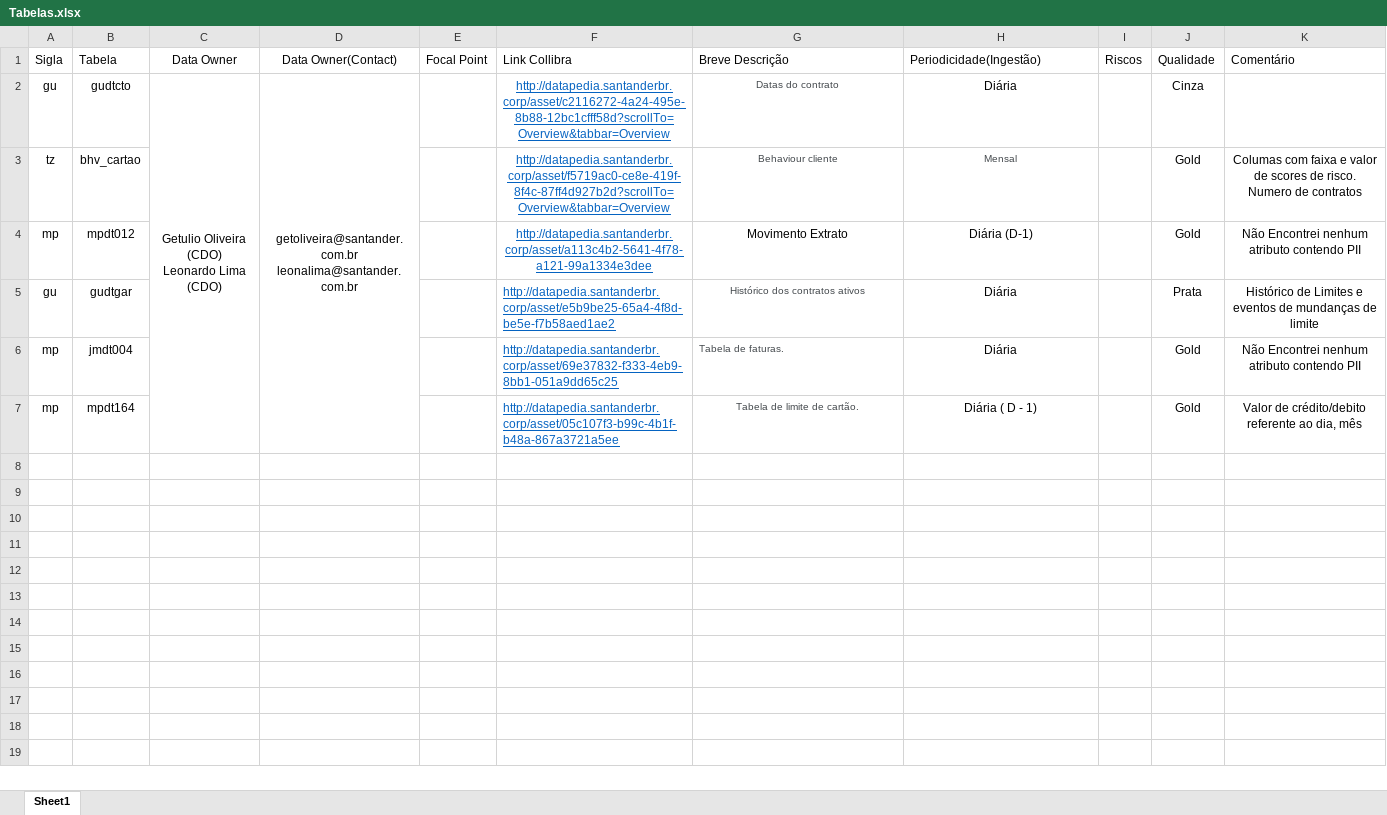
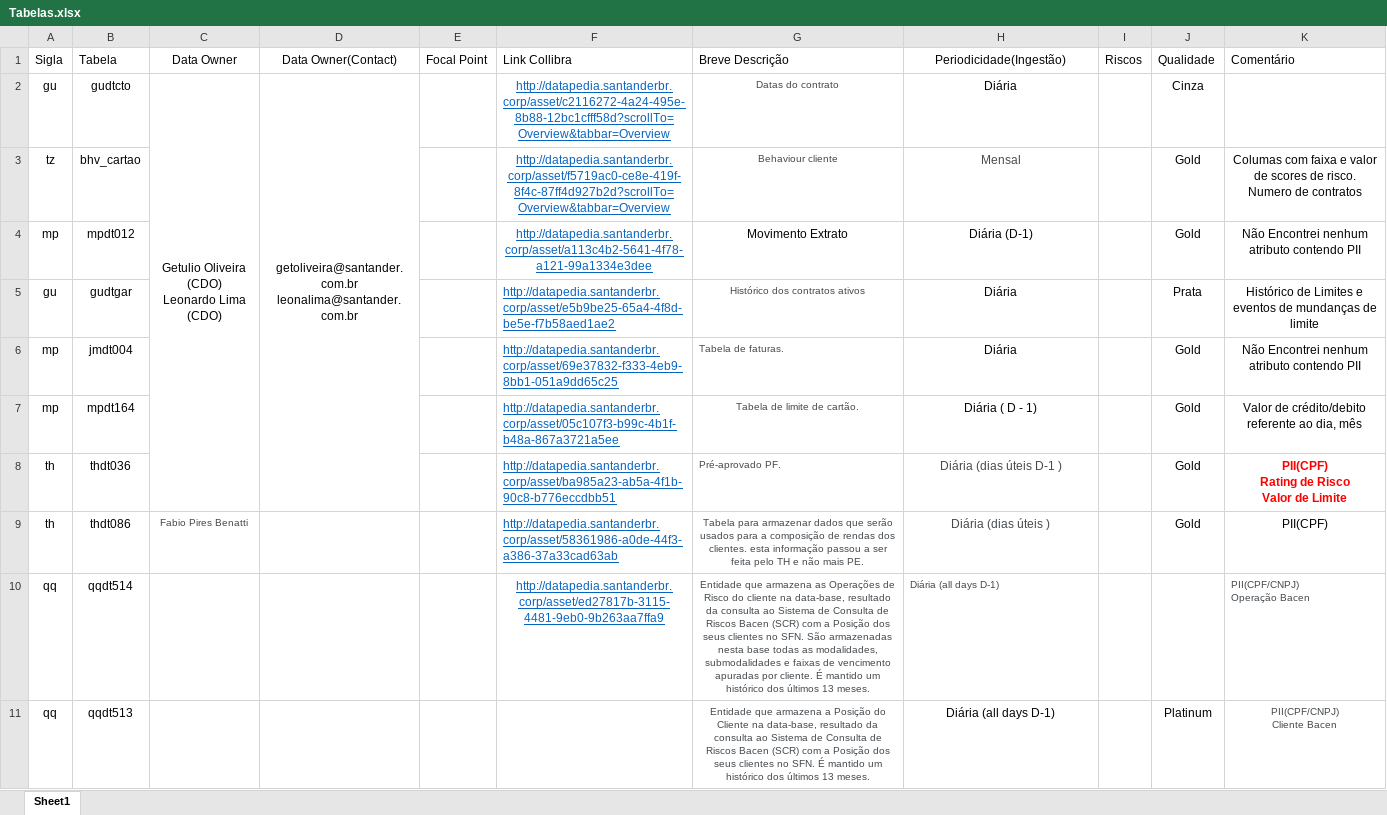
Before and after one commit to luancmenezes/analise, an Excel workbook: Tabelas.xlsx, sheet Sheet1, drawn as a sheet; values as stored, in another font and other column widths than the file's, no borders; ↵ is a line break in a cell; the diff names each change by its address in the sheet, - before the commit and + after, or states it on an @@ line.

Commit message:
Add files via upload

```diff
--- a/Tabelas.xlsx (sheet Sheet1)
+++ b/Tabelas.xlsx (sheet Sheet1)
-H1 alignment: left
+H1 alignment: center
@@ H3 text size: larger @@
+row 8: th | thdt036 |  |  |  | http://datapedia.santanderbr.corp/asset/ba985a23-ab5a-4f1b-90c8-b776eccdbb51 | Pré-aprovado PF. | Diária (dias úteis D-1 ) |  | Gold | PII(CPF) ↵ Rating de Risco ↵ Valor de Limite
+row 9: th | thdt086 | Fabio Pires Benatti |  |  | http://datapedia.santanderbr.corp/asset/58361986-a0de-44f3-a386-37a33cad63ab | Tabela para armazenar dados que serão usados para a composição de rendas dos clientes. esta informação passou a ser feita pelo TH e não mais PE. | Diária (dias úteis ) |  | Gold | PII(CPF)
+row 10: qq | qqdt514 |  |  |  | http://datapedia.santanderbr.corp/asset/ed27817b-3115-4481-9eb0-9b263aa7ffa9 | Entidade que armazena as Operações de Risco do cliente na data-base, resultado da consulta ao Sistema de Consulta de Riscos Bacen (SCR) com a Posição dos seus clientes no SFN. São armazenadas nesta base todas as modalidades, submodalidades e faixas de vencimento apuradas por cliente. É mantido um histórico dos últimos 13 meses. | Diária (all days D-1) |  |  | PII(CPF/CNPJ) ↵ Operação Bacen
+row 11: qq | qqdt513 |  |  |  |  | Entidade que armazena a Posição do Cliente na data-base, resultado da consulta ao Sistema de Consulta de Riscos Bacen (SCR) com a Posição dos seus clientes no SFN. É mantido um histórico dos últimos 13 meses. | Diária (all days D-1) |  | Platinum | PII(CPF/CNPJ) ↵ Cliente Bacen
```
